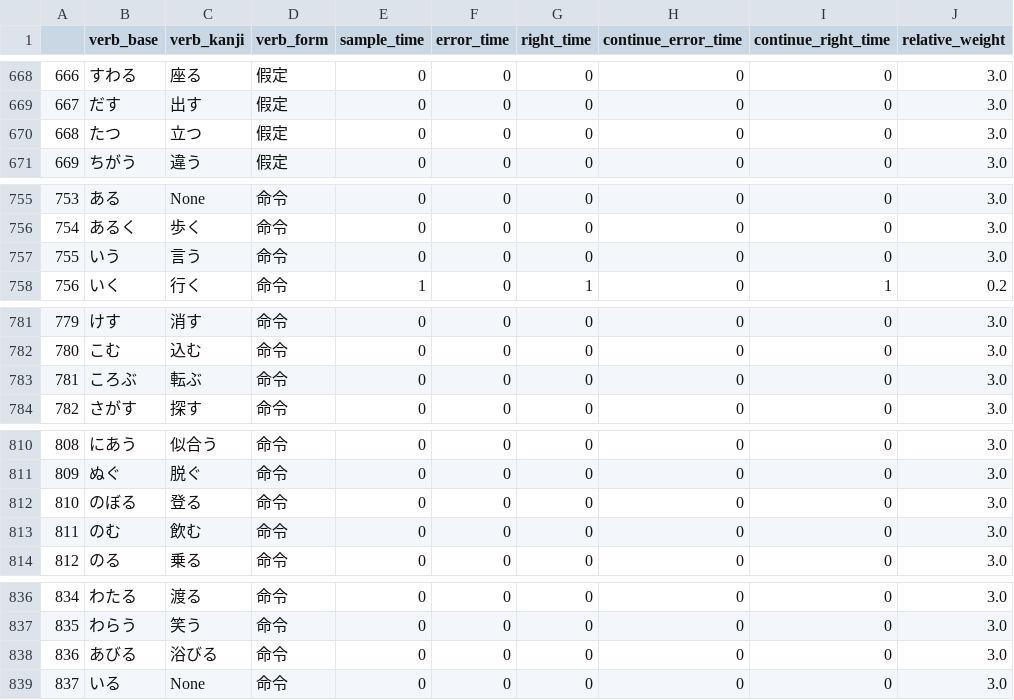
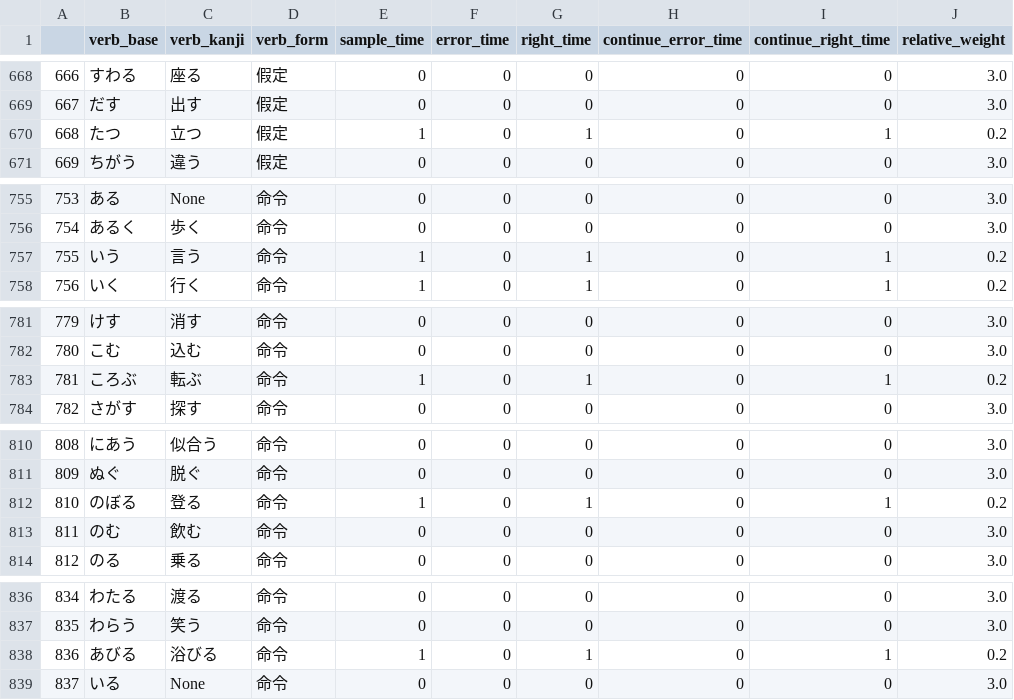
Before and after one commit to zxkjack123/JapaneseVerbPractice, a CSV file: practice_history.csv, drawn as a sheet; only a part is shown, gaps mark what is left out; the diff covers the shown part only.

```diff
--- a/practice_history.csv
+++ b/practice_history.csv
@@ -669,3 +669,3 @@
 667,だす,出す,假定,0,0,0,0,0,3.0
-668,たつ,立つ,假定,0,0,0,0,0,3.0
+668,たつ,立つ,假定,1,0,1,0,1,0.2
 669,ちがう,違う,假定,0,0,0,0,0,3.0
@@ -756,3 +756,3 @@
 754,あるく,歩く,命令,0,0,0,0,0,3.0
-755,いう,言う,命令,0,0,0,0,0,3.0
+755,いう,言う,命令,1,0,1,0,1,0.2
 756,いく,行く,命令,1,0,1,0,1,0.2
@@ -782,3 +782,3 @@
 780,こむ,込む,命令,0,0,0,0,0,3.0
-781,ころぶ,転ぶ,命令,0,0,0,0,0,3.0
+781,ころぶ,転ぶ,命令,1,0,1,0,1,0.2
 782,さがす,探す,命令,0,0,0,0,0,3.0
@@ -811,3 +811,3 @@
 809,ぬぐ,脱ぐ,命令,0,0,0,0,0,3.0
-810,のぼる,登る,命令,0,0,0,0,0,3.0
+810,のぼる,登る,命令,1,0,1,0,1,0.2
 811,のむ,飲む,命令,0,0,0,0,0,3.0
@@ -837,3 +837,3 @@
 835,わらう,笑う,命令,0,0,0,0,0,3.0
-836,あびる,浴びる,命令,0,0,0,0,0,3.0
+836,あびる,浴びる,命令,1,0,1,0,1,0.2
 837,いる,None,命令,0,0,0,0,0,3.0
```
Also changed, not shown: 105 edited cells elsewhere in this file, 3 other files.
